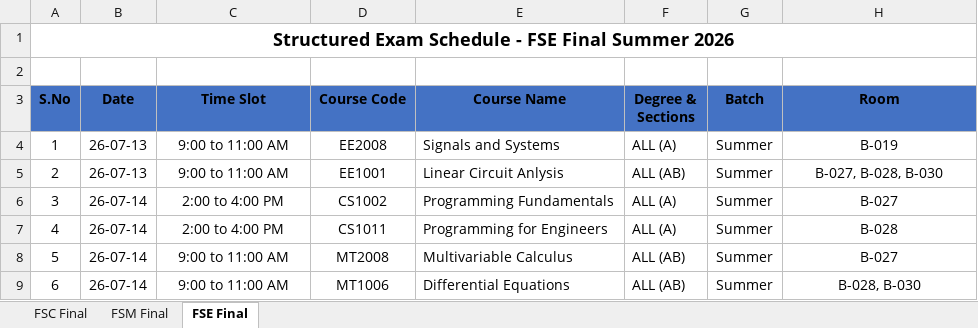
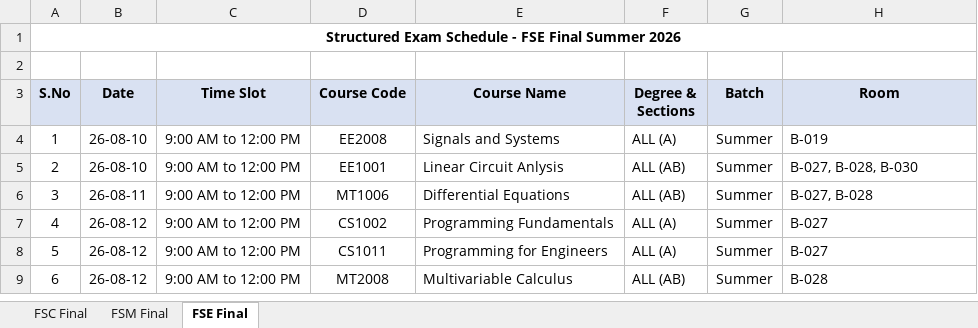
Before and after one commit to ammarasad2005/FAST-Utilities, an Excel workbook: exam_schedule_summer.xlsx, sheet FSE Final, drawn as a sheet; values as stored, in another font and other column widths than the file's, no borders; the diff names each change by its address in the sheet, - before the commit and + after, or states it on an @@ line.

```diff
--- a/exam_schedule_summer.xlsx (sheet FSE Final)
+++ b/exam_schedule_summer.xlsx (sheet FSE Final)
@@ A1 text size: smaller @@
-A3:H3 fill: #4472C4
+A3:H3 fill: #D9E1F2
-B4:B5 (Date): 26-07-13
+B4:B5 (Date): 26-08-10
-C4:C5 (Time Slot): 9:00 to 11:00 AM
+C4:C5 (Time Slot): 9:00 AM to 12:00 PM
-H4:H9 alignment: center
+H4:H9 alignment: left
-B6 (Date): 26-07-14
+B6 (Date): 26-08-11
-C6:C7 (Time Slot): 2:00 to 4:00 PM
+C6:C7 (Time Slot): 9:00 AM to 12:00 PM
-D6 (Course Code): CS1002
+D6 (Course Code): MT1006
-E6 (Course Name): Programming Fundamentals
+E6 (Course Name): Differential Equations
-F6 (Degree & Sections): ALL (A)
+F6 (Degree & Sections): ALL (AB)
-H6 (Room): B-027
+H6 (Room): B-027, B-028
-B7:B9 (Date): 26-07-14
+B7:B9 (Date): 26-08-12
-D7 (Course Code): CS1011
+D7 (Course Code): CS1002
-E7 (Course Name): Programming for Engineers
+E7 (Course Name): Programming Fundamentals
-H7 (Room): B-028
+H7 (Room): B-027
-C8:C9 (Time Slot): 9:00 to 11:00 AM
+C8:C9 (Time Slot): 9:00 AM to 12:00 PM
-D8 (Course Code): MT2008
+D8 (Course Code): CS1011
-E8 (Course Name): Multivariable Calculus
+E8 (Course Name): Programming for Engineers
-F8 (Degree & Sections): ALL (AB)
+F8 (Degree & Sections): ALL (A)
-D9 (Course Code): MT1006
+D9 (Course Code): MT2008
-E9 (Course Name): Differential Equations
+E9 (Course Name): Multivariable Calculus
-H9 (Room): B-028, B-030
+H9 (Room): B-028
```
Also changed, not shown: sheet FSC Final, sheet FSM Final, 3 other files.
